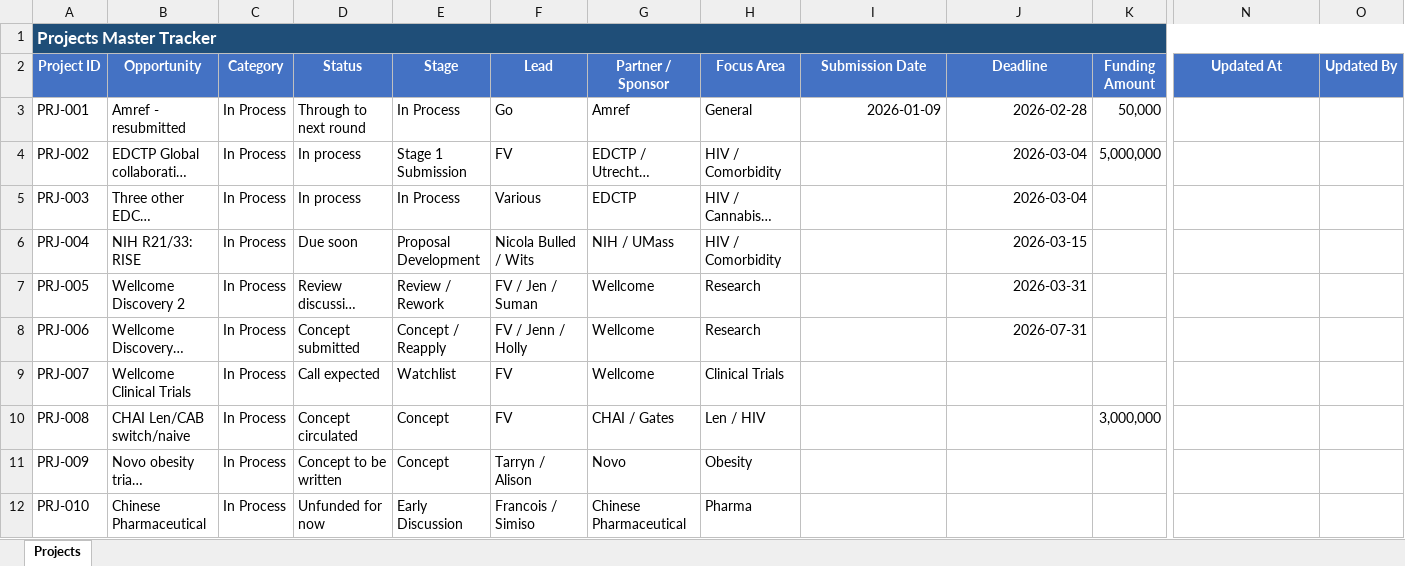
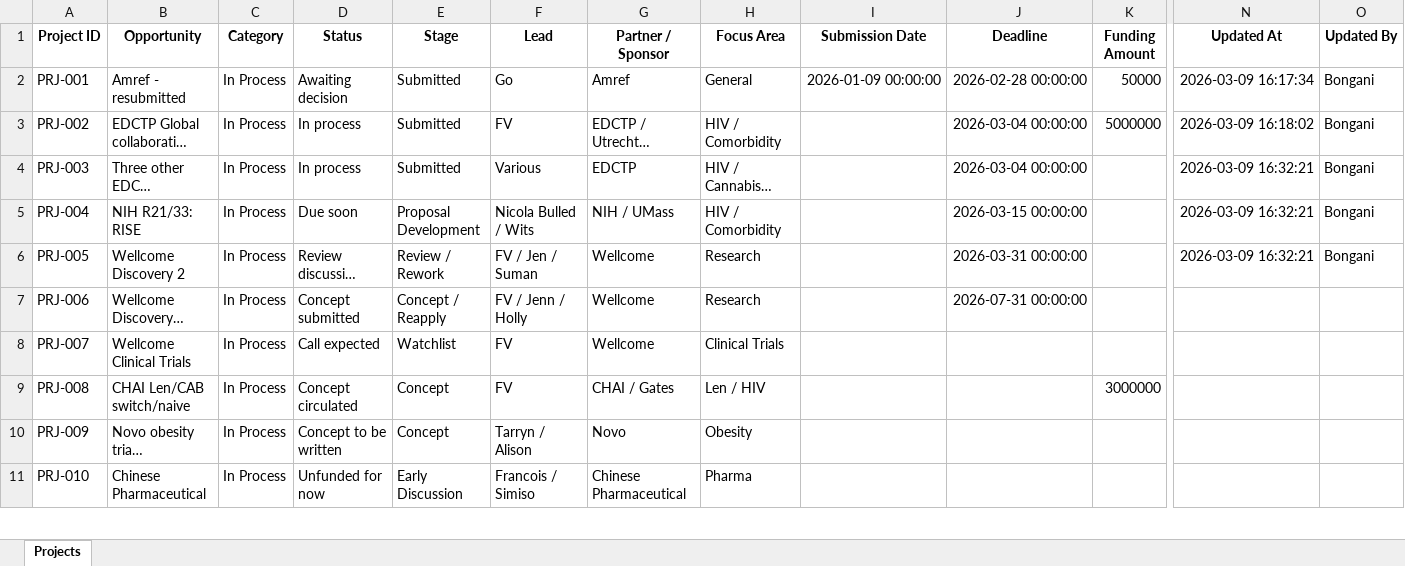
Before and after one commit to Bongz4/Leads, an Excel workbook: projects_tracker_master.xlsx, sheet Projects, drawn as a sheet; only a part is shown, gaps mark what is left out; long unchanged cells end in …; values as stored, in another font and other column widths than the file's, no borders; table styles not drawn; removed rows and columns are numbered as before the commit, all else as after; rows hold the shown columns only; the diff covers the shown part only; the diff names each change by its address in the sheet, - before the commit and + after, or states it on an @@ line.

Commit message:
Add files via upload

```diff
--- a/projects_tracker_master.xlsx (sheet Projects)
+++ b/projects_tracker_master.xlsx (sheet Projects)
-row 1: Projects Master Tracker
@@ A1:O1 fill: #4472C4 → none, text colour: #FFFFFF → black @@
-D2 (Status): Through to next round
+D2 (Status): Awaiting decision
-E2 (Stage): In Process
+E2 (Stage): Submitted
-I2 (Submission Date): 2026-01-09
+I2 (Submission Date): 2026-01-09 00:00:00
-J2 (Deadline): 2026-02-28
+J2 (Deadline): 2026-02-28 00:00:00
-K2 (Funding Amount): 50,000
+K2 (Funding Amount): 50000
-N2 (Updated At): (empty)
+N2 (Updated At): 2026-03-09 16:17:34
-O2:O6 (Updated By): (empty)
+O2:O6 (Updated By): Bongani
-E3 (Stage): Stage 1 Submission
+E3 (Stage): Submitted
-J3:J4 (Deadline): 2026-03-04
+J3:J4 (Deadline): 2026-03-04 00:00:00
-K3 (Funding Amount): 5,000,000
+K3 (Funding Amount): 5000000
-N3 (Updated At): (empty)
+N3 (Updated At): 2026-03-09 16:18:02
-E4 (Stage): In Process
+E4 (Stage): Submitted
-N4:N6 (Updated At): (empty)
+N4:N6 (Updated At): 2026-03-09 16:32:21
-J5 (Deadline): 2026-03-15
+J5 (Deadline): 2026-03-15 00:00:00
-J6 (Deadline): 2026-03-31
+J6 (Deadline): 2026-03-31 00:00:00
-J7 (Deadline): 2026-07-31
+J7 (Deadline): 2026-07-31 00:00:00
-K9 (Funding Amount): 3,000,000
+K9 (Funding Amount): 3000000
```
Also changed, not shown: 15 edited cells and cell formats elsewhere in this sheet.
